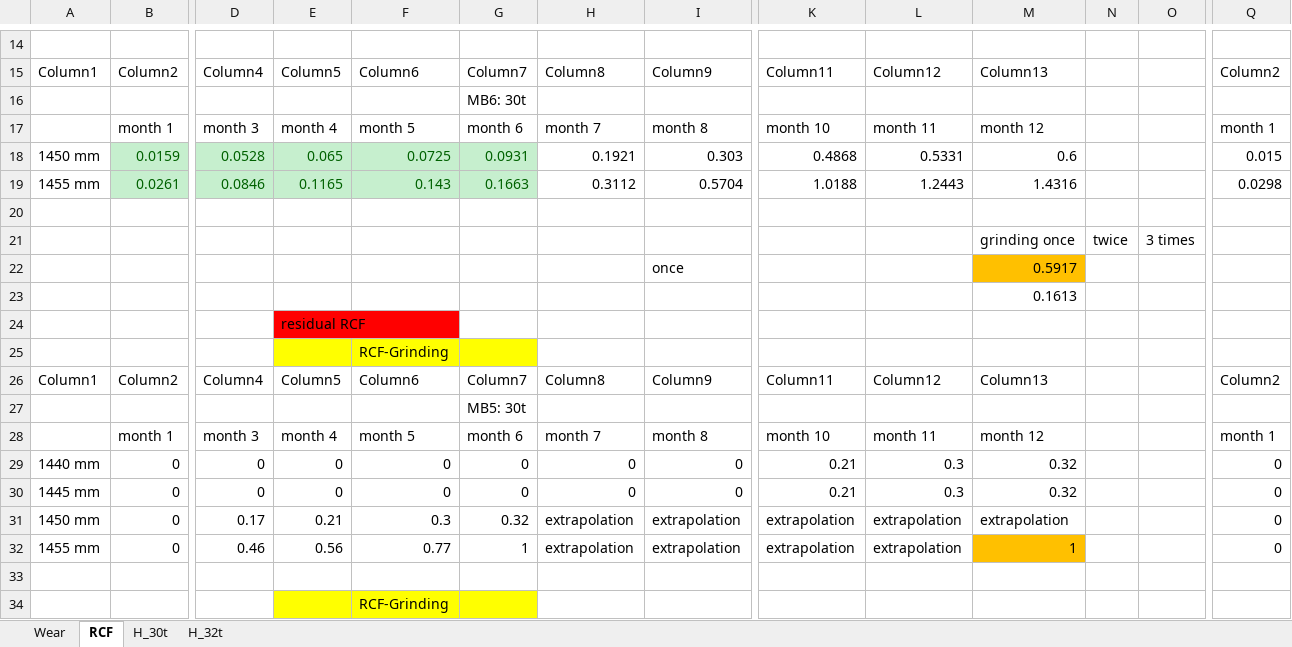
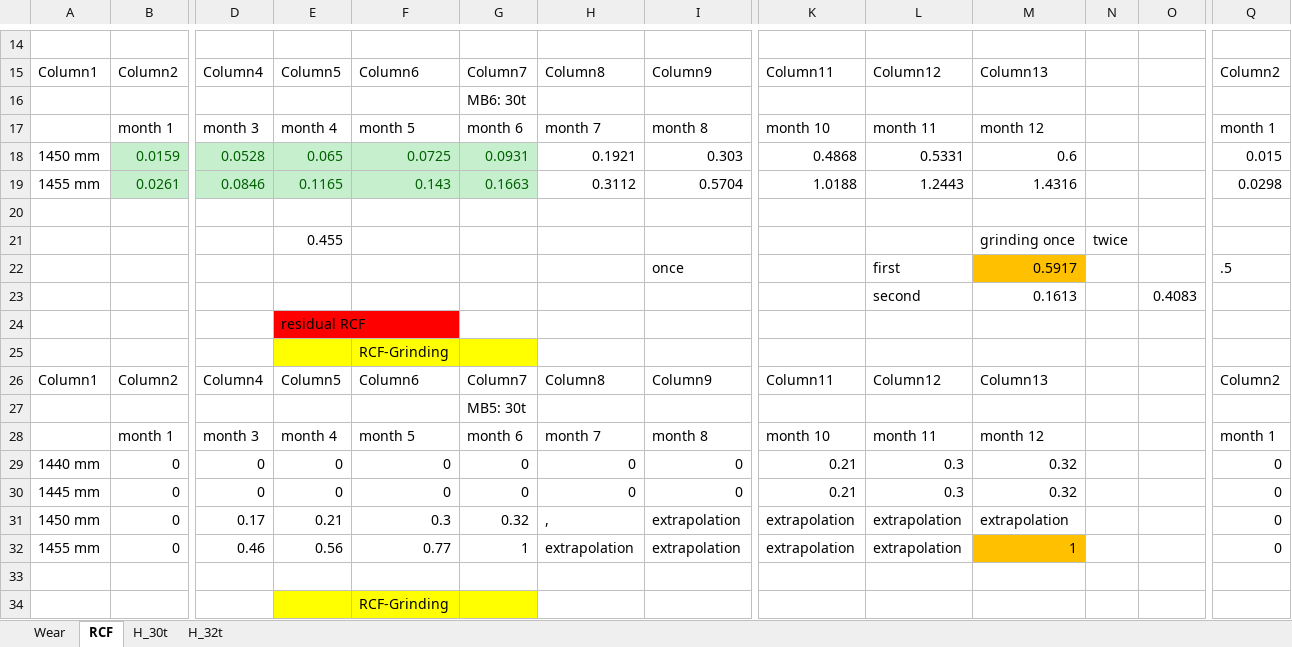
Before and after one commit to abdeaitali/mistra-inframaint, an Excel workbook: räls_livslängd/Wear/mistra_results_artificial.xlsx, sheet RCF, drawn as a sheet; only a part is shown, gaps mark what is left out; values as stored, in another font and other column widths than the file's, no borders; table styles not drawn; removed rows and columns are numbered as before the commit, all else as after; rows hold the shown columns only; the diff names each change by its address in the sheet, - before the commit and + after, or states it on an @@ line.

```diff
--- a/räls_livslängd/Wear/mistra_results_artificial.xlsx (sheet RCF)
+++ b/räls_livslängd/Wear/mistra_results_artificial.xlsx (sheet RCF)
-E21: (empty)
+E21: 0.455
-O21: 3 times
+O21: (empty)
-L22: (empty)
+L22: first
-Q22: (empty)
+Q22: .5
-row 23:  |  |  |  |  |  |  |  |  |  | 0.1613
+row 23:  |  |  |  |  |  |  |  |  | second | 0.1613 |  | 0.4083
-H31: extrapolation
+H31: ,
```
Also changed, not shown: räls_livslängd/Wear/mistra_results.xlsx, 10 other files.
